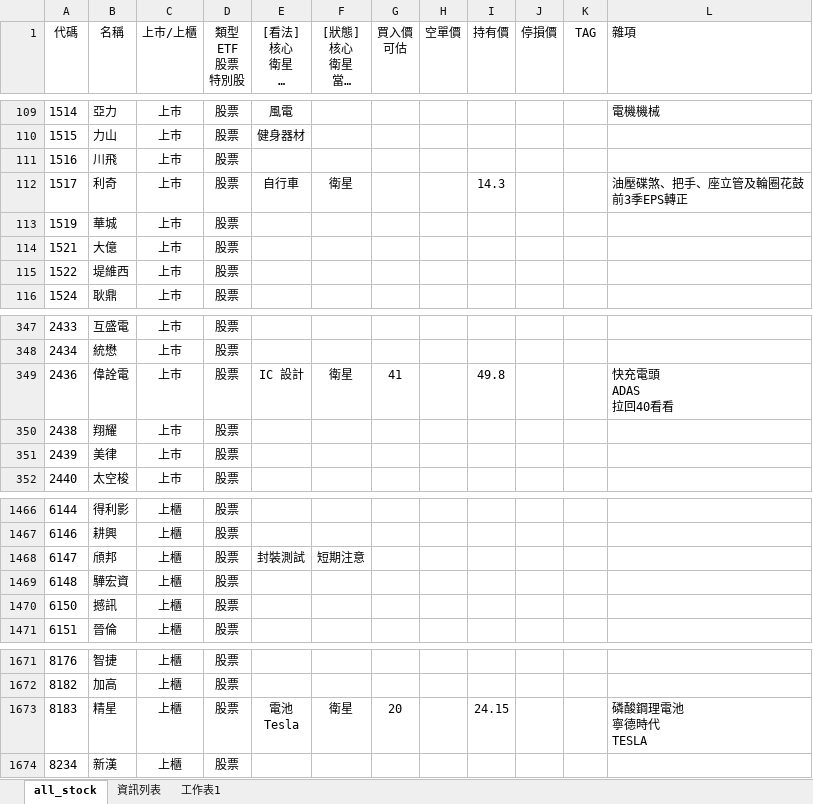
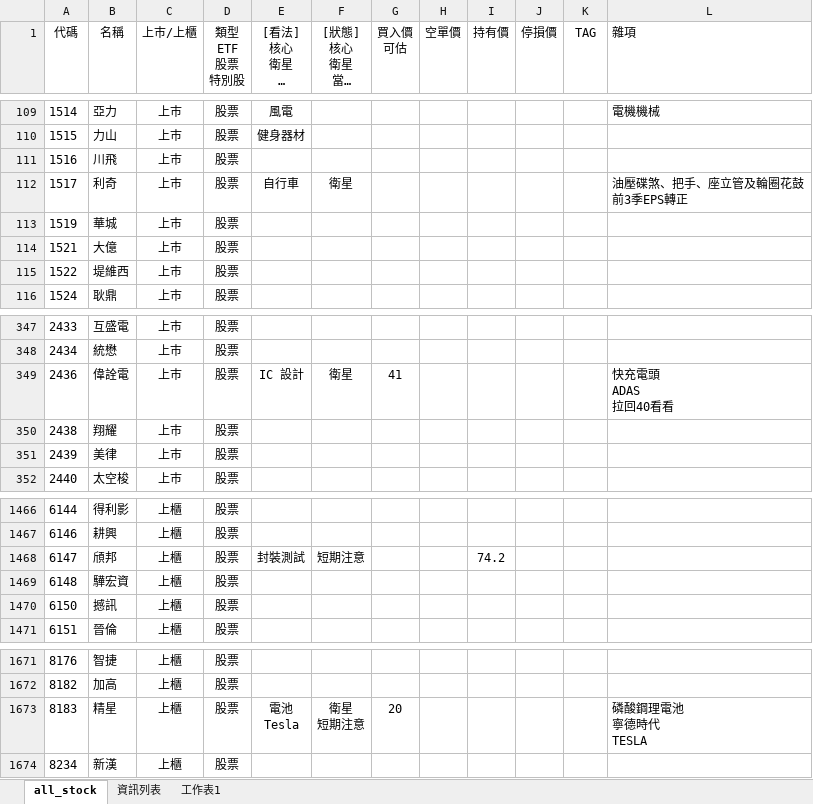
Before and after one commit to kangyangshih/rich_stock, an Excel workbook: all_stock.xlsx, sheet all_stock, drawn as a sheet; only a part is shown, gaps mark what is left out; long unchanged cells end in …; values as stored, in another font and other column widths than the file's, no borders; ↵ is a line break in a cell; the diff names each change by its address in the sheet, - before the commit and + after, or states it on an @@ line.

```diff
--- a/all_stock.xlsx (sheet all_stock)
+++ b/all_stock.xlsx (sheet all_stock)
-I112 (持有價): 14.3
+I112 (持有價): (empty)
-I349 (持有價): 49.8
+I349 (持有價): (empty)
-I1468 (持有價): (empty)
+I1468 (持有價): 74.2
-F1673 ([狀態] 核心 衛星 當沖多 當沖空 看多 看空): 衛星
+F1673 ([狀態] 核心 衛星 當沖多 當沖空 看多 看空): 衛星 ↵ 短期注意
-I1673 (持有價): 24.15
+I1673 (持有價): (empty)
```
Also changed, not shown: 3 other files.
